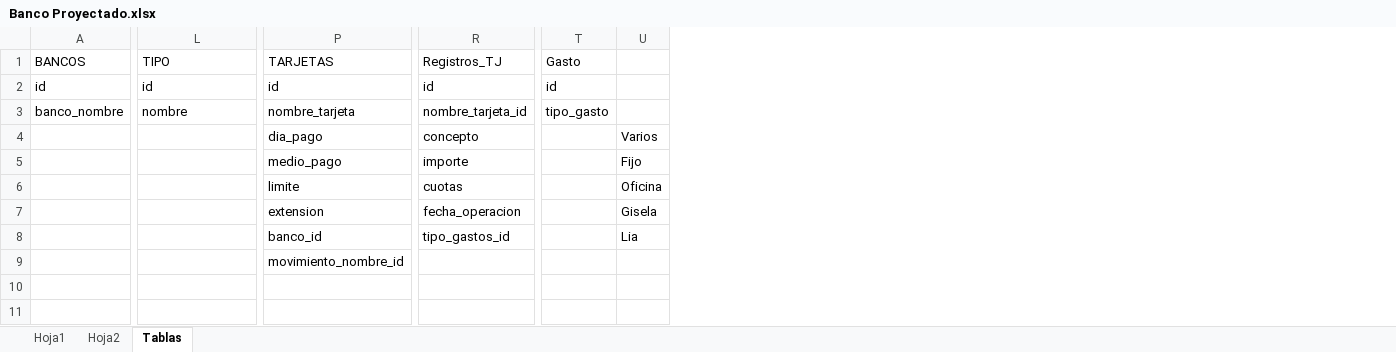
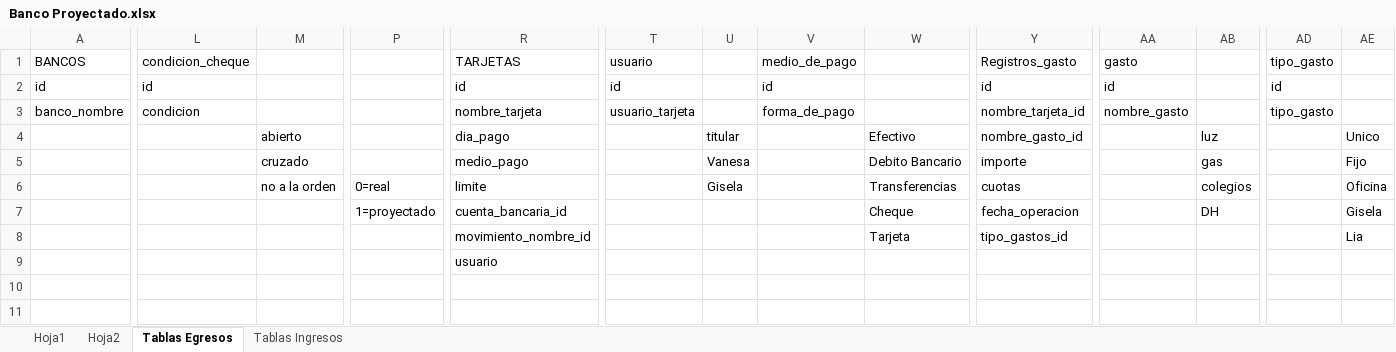
Before and after one commit to larzabalh/Digital-House, an Excel workbook: Estudio_Contable/Banco Proyectado.xlsx, sheet Tablas Egresos, drawn as a sheet; only a part is shown, gaps mark what is left out; values as stored, in another font and other column widths than the file's, no borders; addresses are those after the commit; the diff covers the shown part only; the diff names each change by its address in the sheet, - before the commit and + after, or states it on an @@ line.

```diff
--- a/Estudio_Contable/Banco Proyectado.xlsx (sheet Tablas Egresos)
+++ b/Estudio_Contable/Banco Proyectado.xlsx (sheet Tablas Egresos)
-sheet tab: Tablas
+sheet tab: Tablas Egresos
+sheet tab: Tablas Ingresos
+column M, rows 4-6: abierto | cruzado | no a la orden
+column P, rows 6-7: 0=real | 1=proyectado
+column T, rows 1-3: usuario | id | usuario_tarjeta
+column U, rows 4-6: titular | Vanesa | Gisela
+column V, rows 1-3: medio_de_pago | id | forma_de_pago
+column W, rows 4-8: Efectivo | Debito Bancario | Transferencias | Cheque | Tarjeta
+column AA, rows 1-3: gasto | id | nombre_gasto
+column AB, rows 4-7: luz | gas | colegios | DH
-L1: TIPO
+L1: condicion_cheque
-Y1: Registros_TJ
+Y1: Registros_gasto
-AD1: Gasto
+AD1: tipo_gasto
-L3: nombre
+L3: condicion
-Y4: concepto
+Y4: nombre_gasto_id
-AE4: Varios
+AE4: Unico
-R7: extension
+R7: cuenta_bancaria_id
-R8: banco_id
+R8: movimiento_nombre_id
-R9: movimiento_nombre_id
+R9: usuario
```
Also changed, not shown: 2 added columns elsewhere in this sheet, 4 other files.
